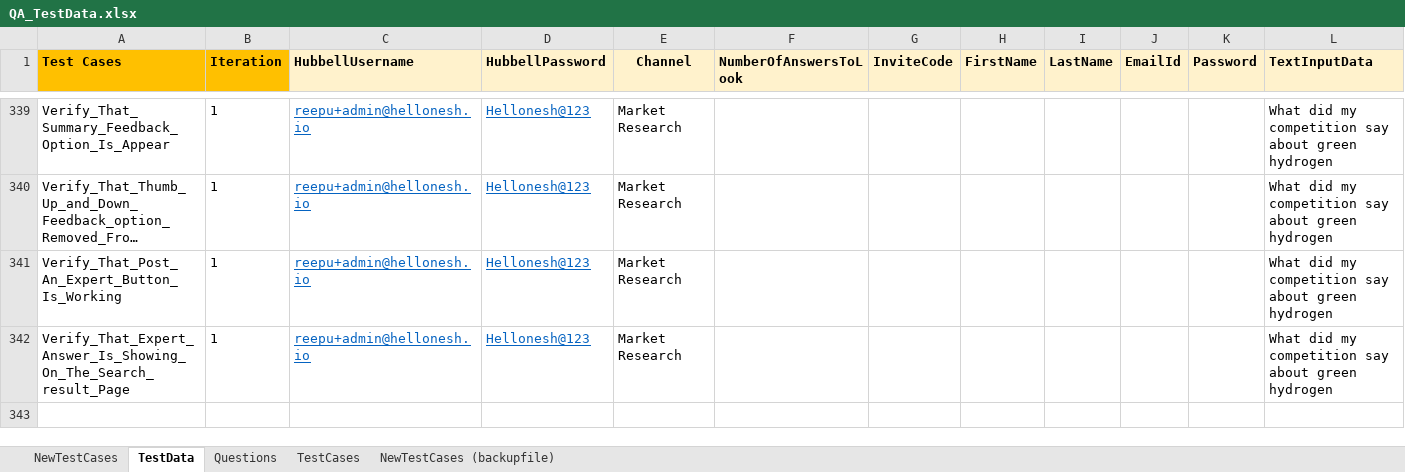
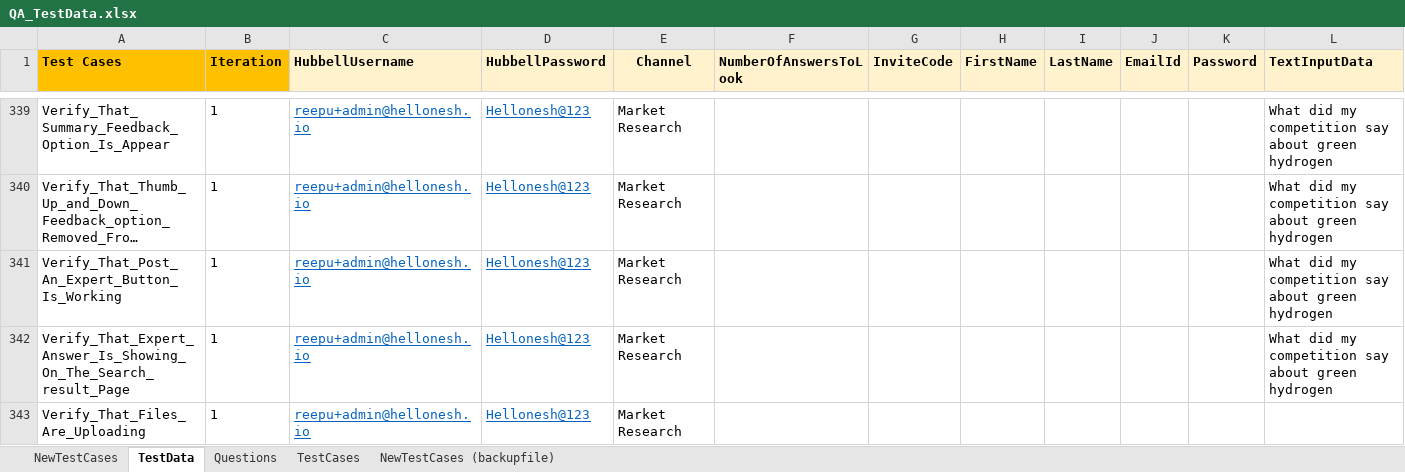
Before and after one commit to ReepuShah/Automation-UI, an Excel workbook: QA_TestData.xlsx, sheet TestData, drawn as a sheet; only a part is shown, gaps mark what is left out; long unchanged cells end in …; values as stored, in another font and other column widths than the file's, no borders; rows hold the shown columns only; the diff names each change by its address in the sheet, - before the commit and + after, or states it on an @@ line.

```diff
--- a/QA_TestData.xlsx (sheet TestData)
+++ b/QA_TestData.xlsx (sheet TestData)
+row 343: Verify_That_Files_Are_Uploading | 1 | reepu+admin@hellonesh.io | Hellonesh@123 | Market Research
```
Also changed, not shown: sheet NewTestCases, RunManager.xlsm, 21 other files.
